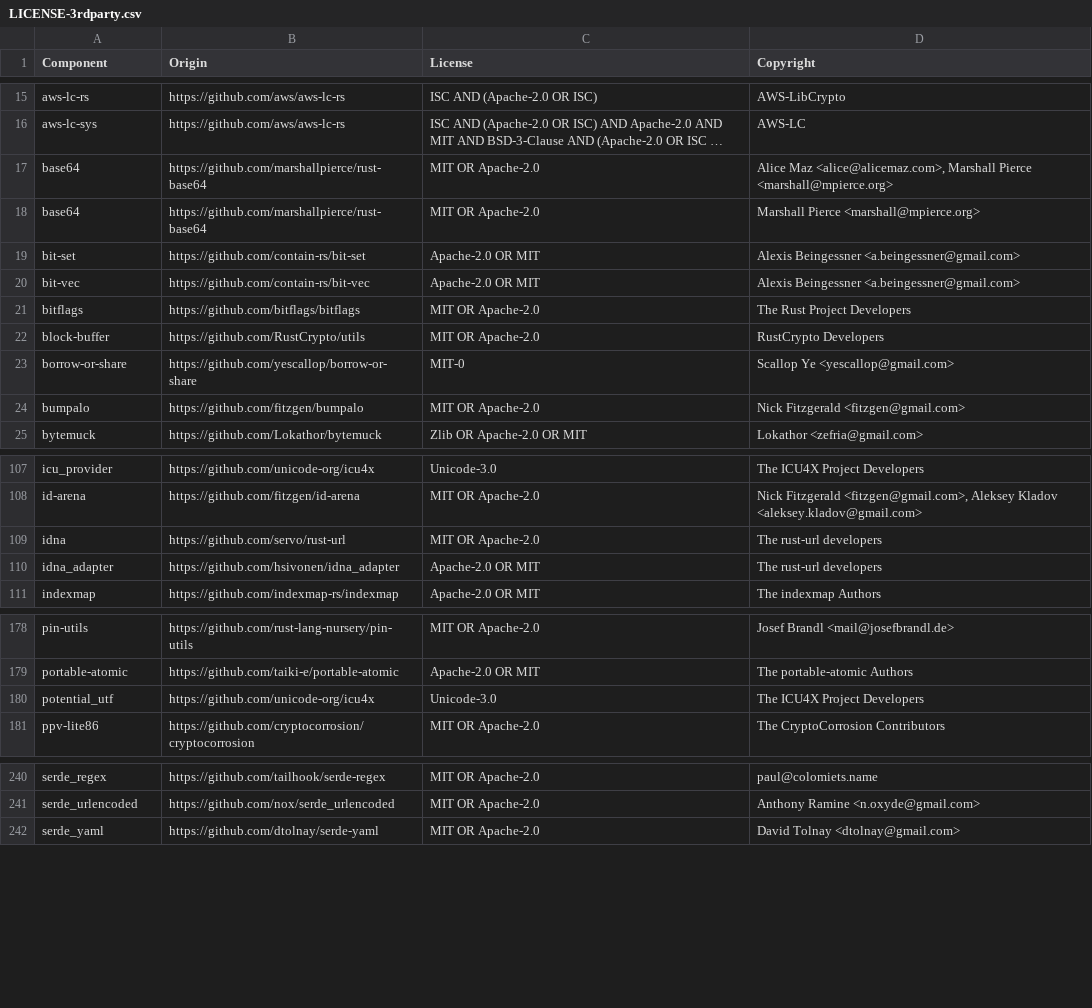
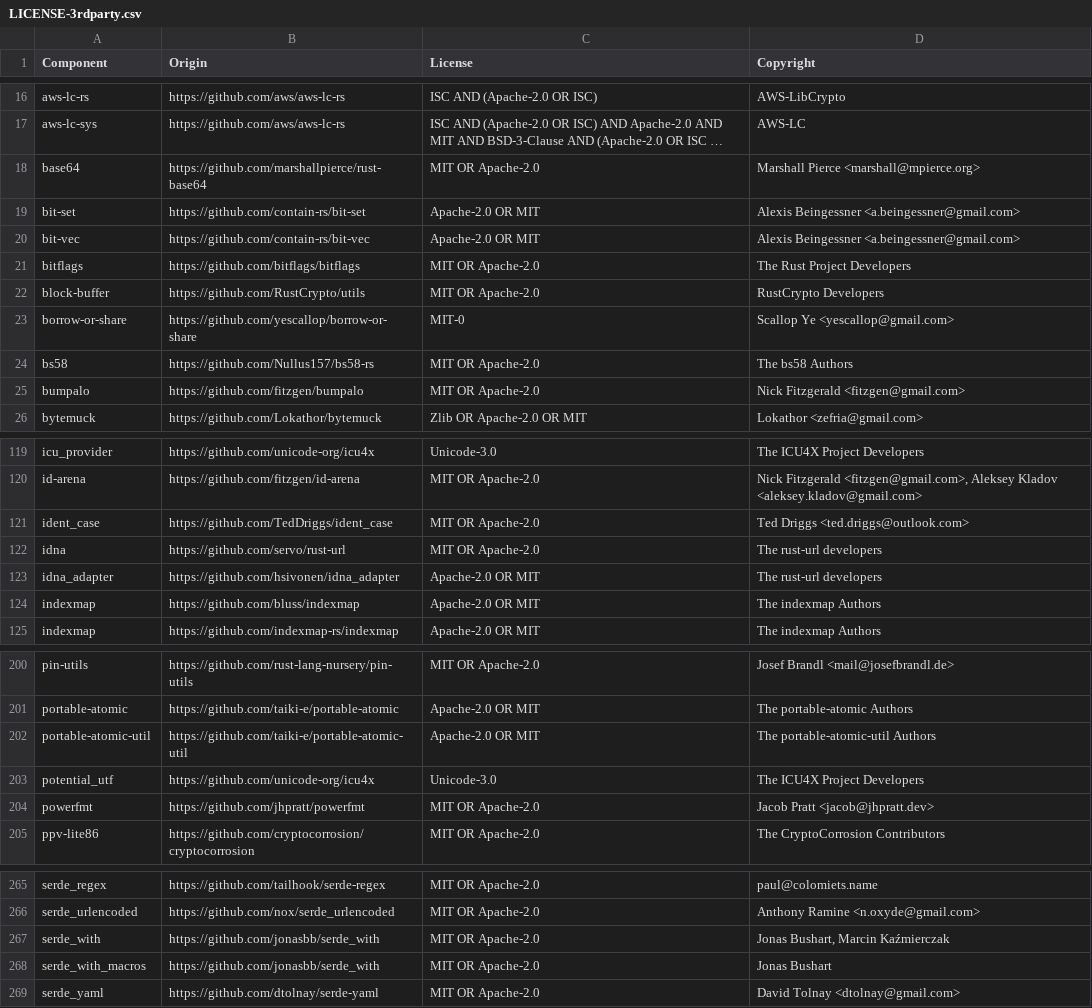
Before and after one commit to DataDog/serverless-components, a CSV file: LICENSE-3rdparty.csv, drawn as a sheet; only a part is shown, gaps mark what is left out; long unchanged cells end in …; removed rows and columns are numbered as before the commit, all else as after; the diff covers the shown part only; the diff names each change by its address in the sheet, - before the commit and + after, or states it on an @@ line.

```diff
--- a/LICENSE-3rdparty.csv
+++ b/LICENSE-3rdparty.csv
-row 17: base64 | https://github.com/marshallpierce/rust-base64 | MIT OR Apache-2.0 | Alice Maz <alice@alicemaz.com>, Marshall Pierce <marshall@mpierce.org>
+row 24: bs58 | https://github.com/Nullus157/bs58-rs | MIT OR Apache-2.0 | The bs58 Authors
+row 121: ident_case | https://github.com/TedDriggs/ident_case | MIT OR Apache-2.0 | Ted Driggs <ted.driggs@outlook.com>
+row 124: indexmap | https://github.com/bluss/indexmap | Apache-2.0 OR MIT | The indexmap Authors
+row 202: portable-atomic-util | https://github.com/taiki-e/portable-atomic-util | Apache-2.0 OR MIT | The portable-atomic-util Authors
+row 204: powerfmt | https://github.com/jhpratt/powerfmt | MIT OR Apache-2.0 | Jacob Pratt <jacob@jhpratt.dev>
+row 267: serde_with | https://github.com/jonasbb/serde_with | MIT OR Apache-2.0 | Jonas Bushart, Marcin Kaźmierczak
+row 268: serde_with_macros | https://github.com/jonasbb/serde_with | MIT OR Apache-2.0 | Jonas Bushart
```
Also changed, not shown: 32 added rows elsewhere in this file, 8 other files.
